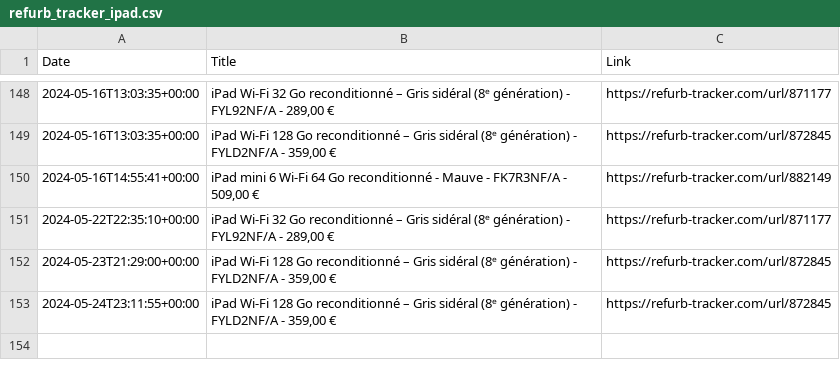
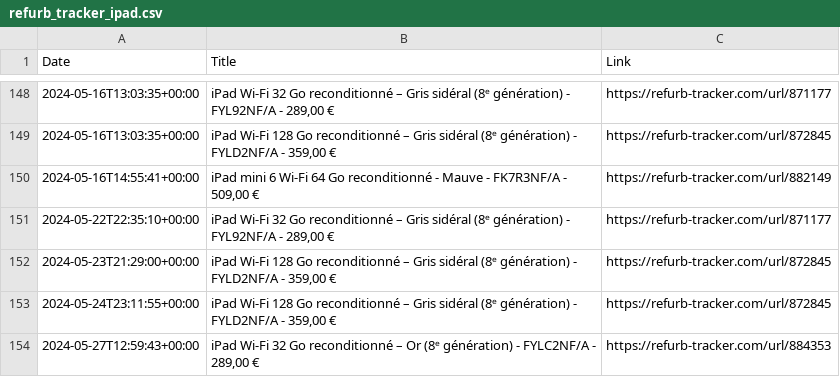
Before and after one commit to felconmar/refurb-tracker-history, a CSV file: data/be/refurb_tracker_ipad.csv, drawn as a sheet; only a part is shown, gaps mark what is left out; the diff names each change by its address in the sheet, - before the commit and + after, or states it on an @@ line.

```diff
--- a/data/be/refurb_tracker_ipad.csv
+++ b/data/be/refurb_tracker_ipad.csv
+row 154: 2024-05-27T12:59:43+00:00 | iPad Wi-Fi 32 Go reconditionné – Or (8ᵉ génération) - FYLC2NF/A - 289,00 € | https://refurb-tracker.com/url/884353
```
Also changed, not shown: 1 other file.
